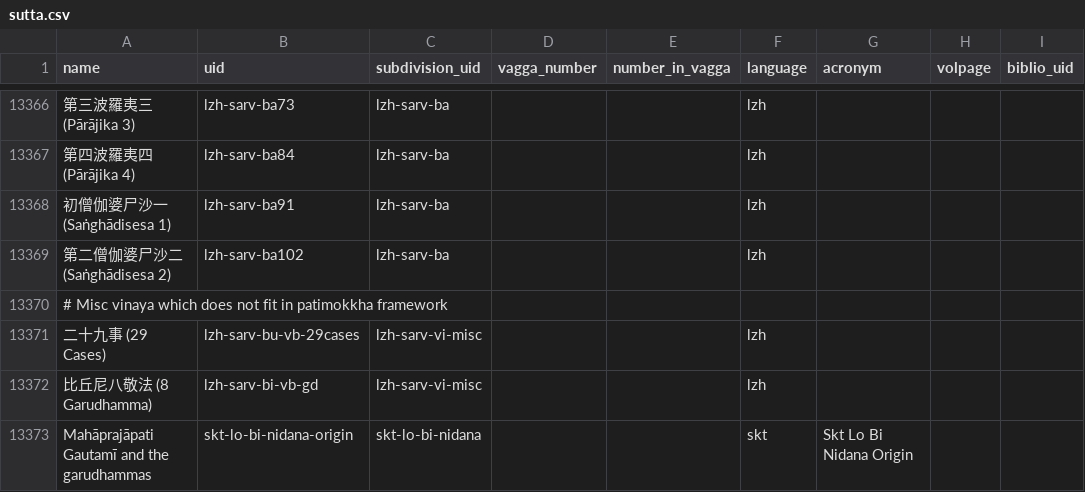
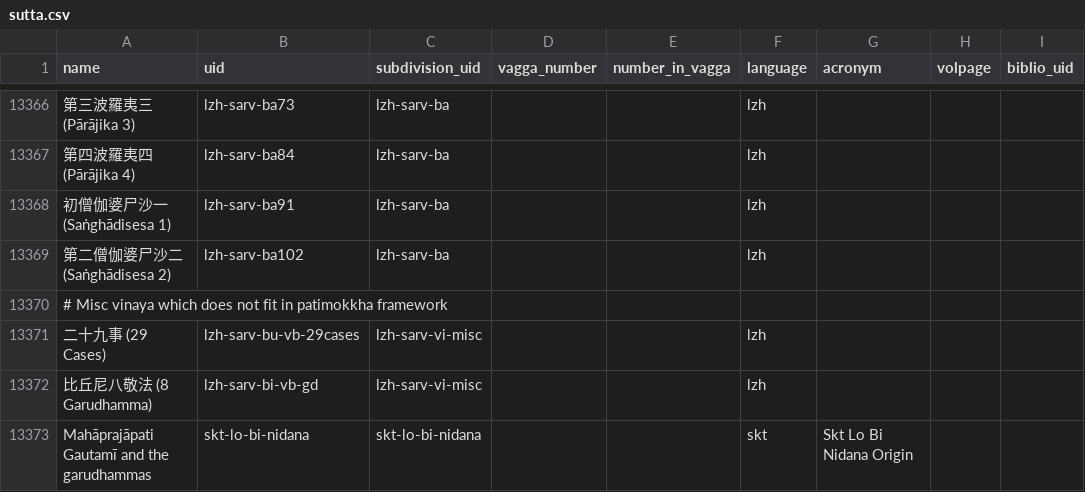
Before and after one commit to suttacentral/legacy-suttacentral-data, a CSV file: table/sutta.csv, drawn as a sheet; only a part is shown, gaps mark what is left out; the diff names each change by its address in the sheet, - before the commit and + after, or states it on an @@ line.

```diff
--- a/table/sutta.csv
+++ b/table/sutta.csv
-B13373 (uid): skt-lo-bi-nidana-origin
+B13373 (uid): skt-lo-bi-nidana
```
Also changed, not shown: table/vinaya_rules.csv.
